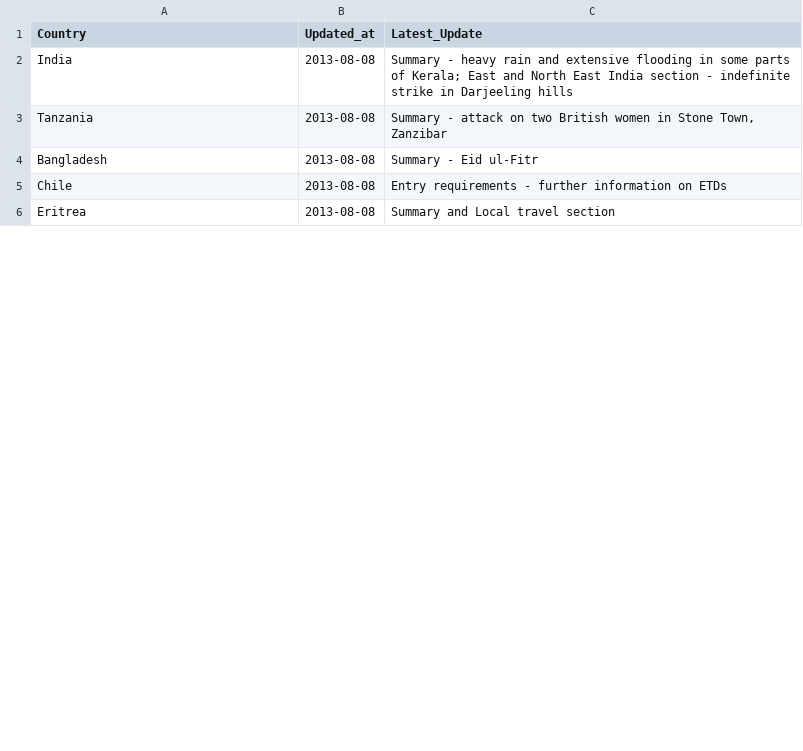
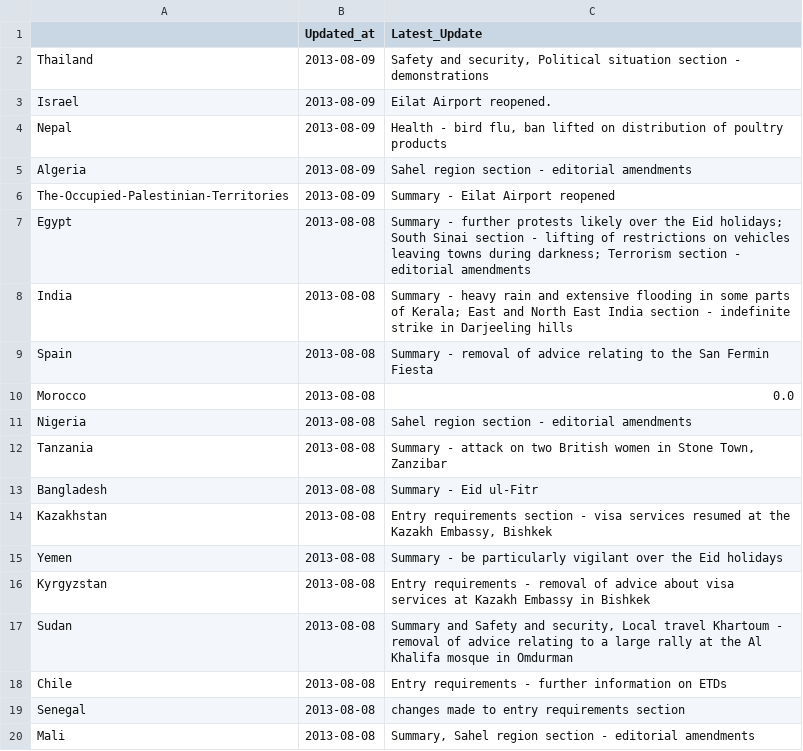
Before and after one commit to DPCollins/FCO2, a CSV file: TopUps.csv, drawn as a sheet; only a part is shown; the shorter side is filled out with more unchanged rows; the diff covers the shown part only.

```diff
--- a/TopUps.csv
+++ b/TopUps.csv
@@ -1,5 +1,20 @@
-Country,Updated_at,Latest_Update
+,Updated_at,Latest_Update
+Thailand,2013-08-09," Safety and security, Political situation section - demonstrations"
+Israel,2013-08-09, Eilat Airport reopened.
+Nepal,2013-08-09," Health - bird flu, ban lifted on distribution of poultry products"
+Algeria,2013-08-09, Sahel region section - editorial amendments
+The-Occupied-Palestinian-Territories,2013-08-09, Summary - Eilat Airport reopened
+Egypt,2013-08-08, Summary - further protests likely over the Eid holidays; South Sinai section - lifting of restrictions on vehicles leaving towns during darkness; Terrorism section - editorial amendments
 India,2013-08-08, Summary - heavy rain and extensive flooding in some parts of Kerala; East and North East India section - indefinite strike in Darjeeling hills
+Spain,2013-08-08, Summary - removal of advice relating to the San Fermin Fiesta
+Morocco,2013-08-08,0.0
+Nigeria,2013-08-08, Sahel region section - editorial amendments
 Tanzania,2013-08-08," Summary - attack on two British women in Stone Town, Zanzibar"
 Bangladesh,2013-08-08, Summary - Eid ul-Fitr
+Kazakhstan,2013-08-08," Entry requirements section - visa services resumed at the Kazakh Embassy, Bishkek"
+Yemen,2013-08-08, Summary - be particularly vigilant over the Eid holidays
+Kyrgyzstan,2013-08-08, Entry requirements - removal of advice about visa services at Kazakh Embassy in Bishkek
+Sudan,2013-08-08," Summary and Safety and security, Local travel Khartoum - removal of advice relating to a large rally at the Al Khalifa mosque in Omdurman"
 Chile,2013-08-08, Entry requirements - further information on ETDs
+Senegal,2013-08-08, changes made to entry requirements section
+Mali,2013-08-08," Summary, Sahel region section - editorial amendments"
```
Also changed, not shown: 6 added rows, 13 removed rows and 1 edited cell elsewhere in this file, WV2TEST.csv.
